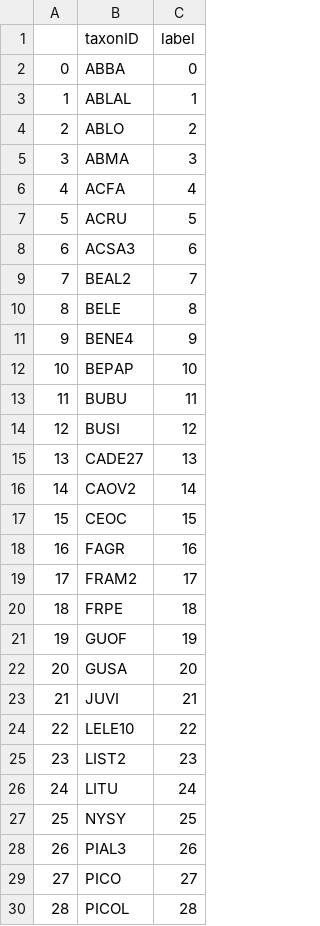
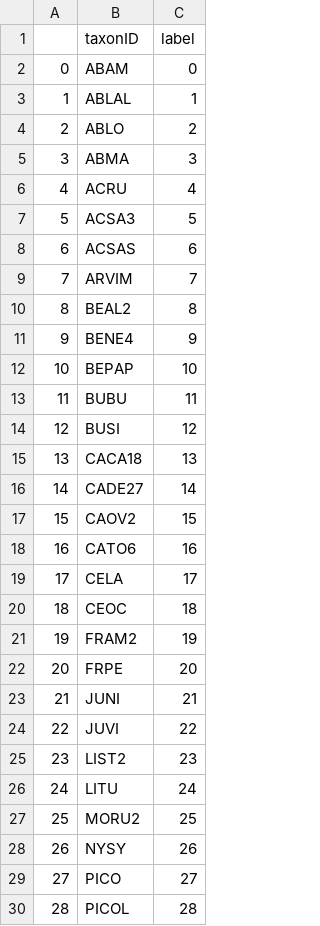
Before and after one commit to weecology/DeepTreeAttention, a CSV file: data/processed/species_class_labels.csv, drawn as a sheet; only a part is shown; removed rows and columns are numbered as before the commit, all else as after; the diff covers the shown part only; the diff names each change by its address in the sheet, - before the commit and + after, or states it on an @@ line.

```diff
--- a/data/processed/species_class_labels.csv
+++ b/data/processed/species_class_labels.csv
-B2 (taxonID): ABBA
+B2 (taxonID): ABAM
-row 6: 4 | ACFA | 4
@@ column A renumbered between rows 6 and 56 @@
-C6 (label): 5
+C6 (label): 4
-C7 (label): 6
+C7 (label): 5
+row 8: 6 | ACSAS | 6
+row 9: 7 | ARVIM | 7
-C10 (label): 7
+C10 (label): 8
-row 10: 8 | BELE | 8
+row 15: 13 | CACA18 | 13
-C16 (label): 13
+C16 (label): 14
-C17 (label): 14
+C17 (label): 15
+row 18: 16 | CATO6 | 16
+row 19: 17 | CELA | 17
-C20 (label): 15
+C20 (label): 18
-row 18: 16 | FAGR | 16
-C21 (label): 17
+C21 (label): 19
-C22 (label): 18
+C22 (label): 20
-row 21: 19 | GUOF | 19
-row 22: 20 | GUSA | 20
+row 23: 21 | JUNI | 21
-C24 (label): 21
+C24 (label): 22
-row 24: 22 | LELE10 | 22
+row 27: 25 | MORU2 | 25
-C28 (label): 25
+C28 (label): 26
-row 28: 26 | PIAL3 | 26
```
Also changed, not shown: 4 added rows, 4 removed rows and 23 edited cells elsewhere in this file, 7 other files.
